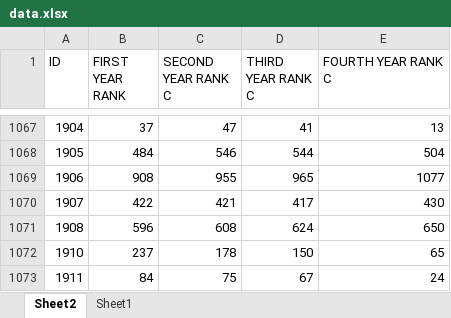
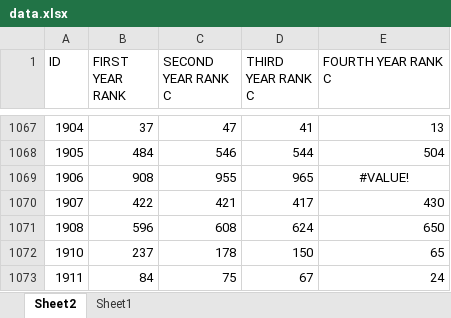
Before and after one commit to Abdohamdy6/project, an Excel workbook: data.xlsx, sheet Sheet2, drawn as a sheet; only a part is shown, gaps mark what is left out; values as stored, in another font and other column widths than the file's, no borders; the diff names each change by its address in the sheet, - before the commit and + after, or states it on an @@ line.

```diff
--- a/data.xlsx (sheet Sheet2)
+++ b/data.xlsx (sheet Sheet2)
-E1069 (FOURTH YEAR RANK C): 1077
+E1069 (FOURTH YEAR RANK C): #VALUE!
-E1069 alignment: right
+E1069 alignment: center
```
Also changed, not shown: sheet Sheet1.
